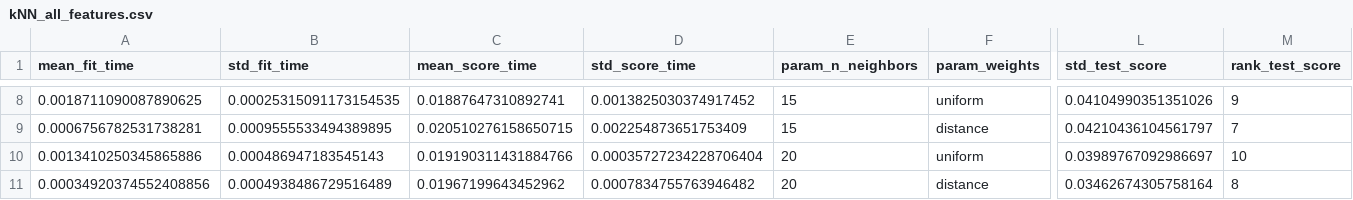
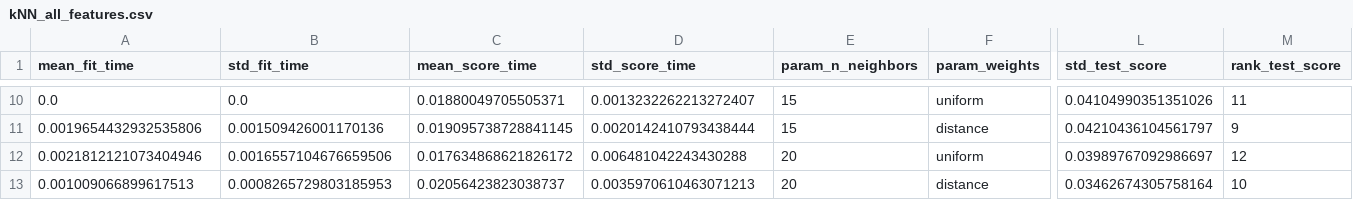
Before and after one commit to JedrzejKuczynski/Informatyka_Medyczna, a CSV file: kNN_all_features.csv, drawn as a sheet; only a part is shown, gaps mark what is left out; addresses are those after the commit; the diff covers the shown part only; the diff names each change by its address in the sheet, - before the commit and + after, or states it on an @@ line.

```diff
--- a/kNN_all_features.csv
+++ b/kNN_all_features.csv
-A10 (mean_fit_time): 0.0018711090087890625
+A10 (mean_fit_time): 0.0
-B10 (std_fit_time): 0.00025315091173154535
+B10 (std_fit_time): 0.0
-C10 (mean_score_time): 0.01887647310892741
+C10 (mean_score_time): 0.01880049705505371
-D10 (std_score_time): 0.0013825030374917452
+D10 (std_score_time): 0.0013232262213272407
-M10 (rank_test_score): 9
+M10 (rank_test_score): 11
-A11 (mean_fit_time): 0.0006756782531738281
+A11 (mean_fit_time): 0.0019654432932535806
-B11 (std_fit_time): 0.0009555533494389895
+B11 (std_fit_time): 0.001509426001170136
-C11 (mean_score_time): 0.020510276158650715
+C11 (mean_score_time): 0.019095738728841145
-D11 (std_score_time): 0.002254873651753409
+D11 (std_score_time): 0.0020142410793438444
-M11 (rank_test_score): 7
+M11 (rank_test_score): 9
-A12 (mean_fit_time): 0.0013410250345865886
+A12 (mean_fit_time): 0.0021812121073404946
-B12 (std_fit_time): 0.000486947183545143
+B12 (std_fit_time): 0.0016557104676659506
-C12 (mean_score_time): 0.019190311431884766
+C12 (mean_score_time): 0.017634868621826172
-D12 (std_score_time): 0.00035727234228706404
+D12 (std_score_time): 0.006481042243430288
-M12 (rank_test_score): 10
+M12 (rank_test_score): 12
-A13 (mean_fit_time): 0.00034920374552408856
+A13 (mean_fit_time): 0.001009066899617513
-B13 (std_fit_time): 0.0004938486729516489
+B13 (std_fit_time): 0.0008265729803185953
-C13 (mean_score_time): 0.01967199643452962
+C13 (mean_score_time): 0.02056423823038737
-D13 (std_score_time): 0.0007834755763946482
+D13 (std_score_time): 0.0035970610463071213
-M13 (rank_test_score): 8
+M13 (rank_test_score): 10
```
Also changed, not shown: 2 added rows and 30 edited cells elsewhere in this file, 2 other files.
